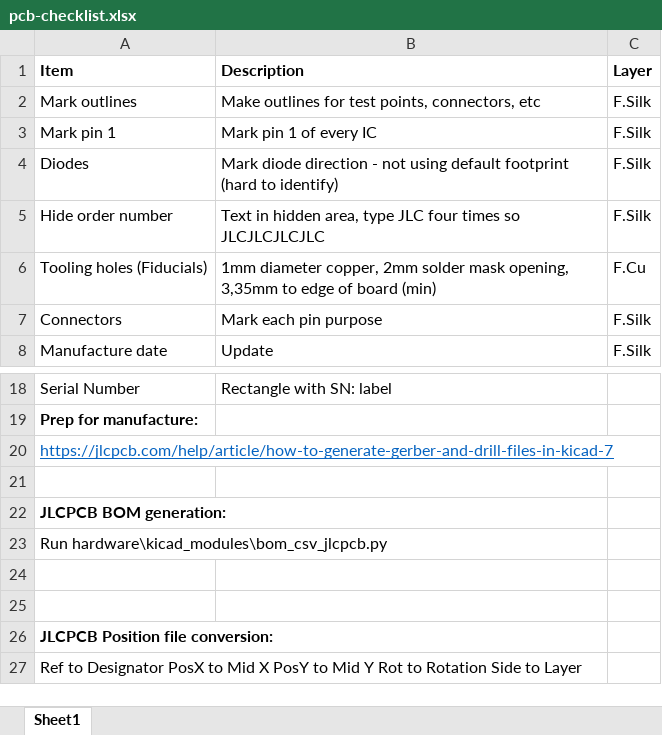
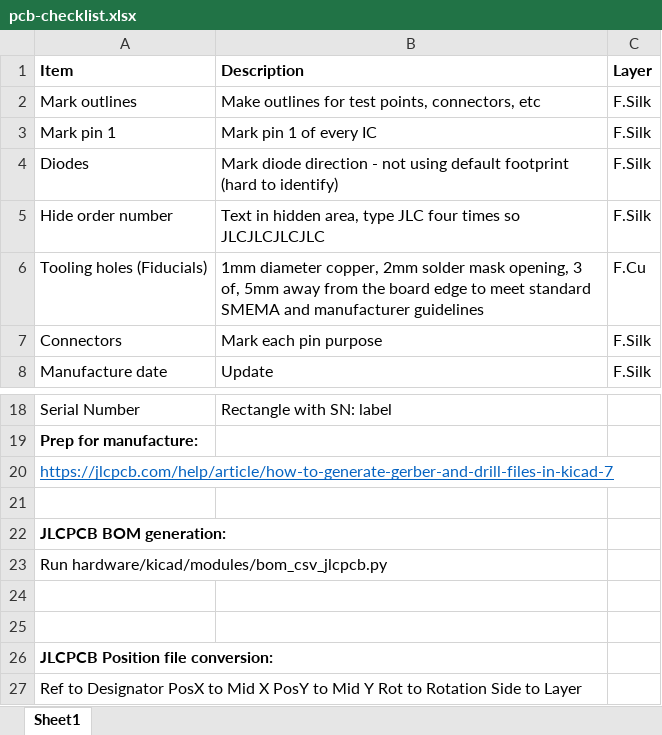
Before and after one commit to mekatrol/electronics, an Excel workbook: hardware/pcb-checklist.xlsx, sheet Sheet1, drawn as a sheet; only a part is shown, gaps mark what is left out; values as stored, in another font and other column widths than the file's, no borders; the diff names each change by its address in the sheet, - before the commit and + after, or states it on an @@ line.

```diff
--- a/hardware/pcb-checklist.xlsx (sheet Sheet1)
+++ b/hardware/pcb-checklist.xlsx (sheet Sheet1)
-B6 (Description): …mask opening, 3,35mm to edge of board (min)
+B6 (Description): …mask opening, 3 of, 5mm away from the board edge to meet standard SMEMA and manufacturer guidelines
-A23 (Item): Run hardware\kicad_modules\bom_csv_jlcpcb.py
+A23 (Item): Run hardware/kicad/modules/bom_csv_jlcpcb.py
```
Also changed, not shown: 3 other files.
